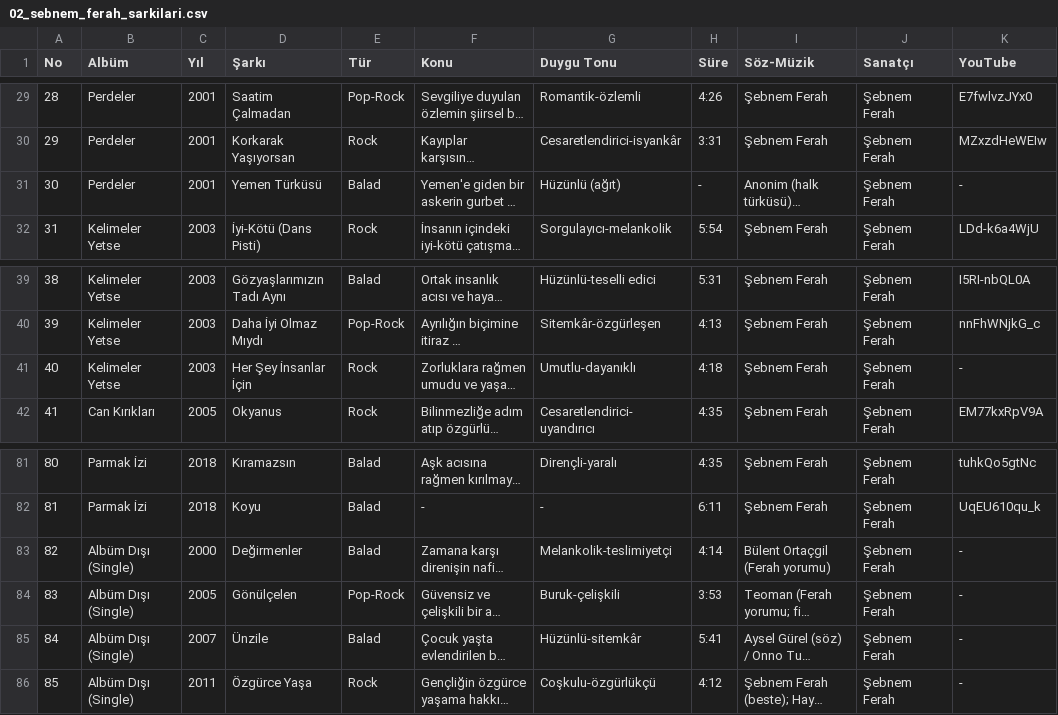
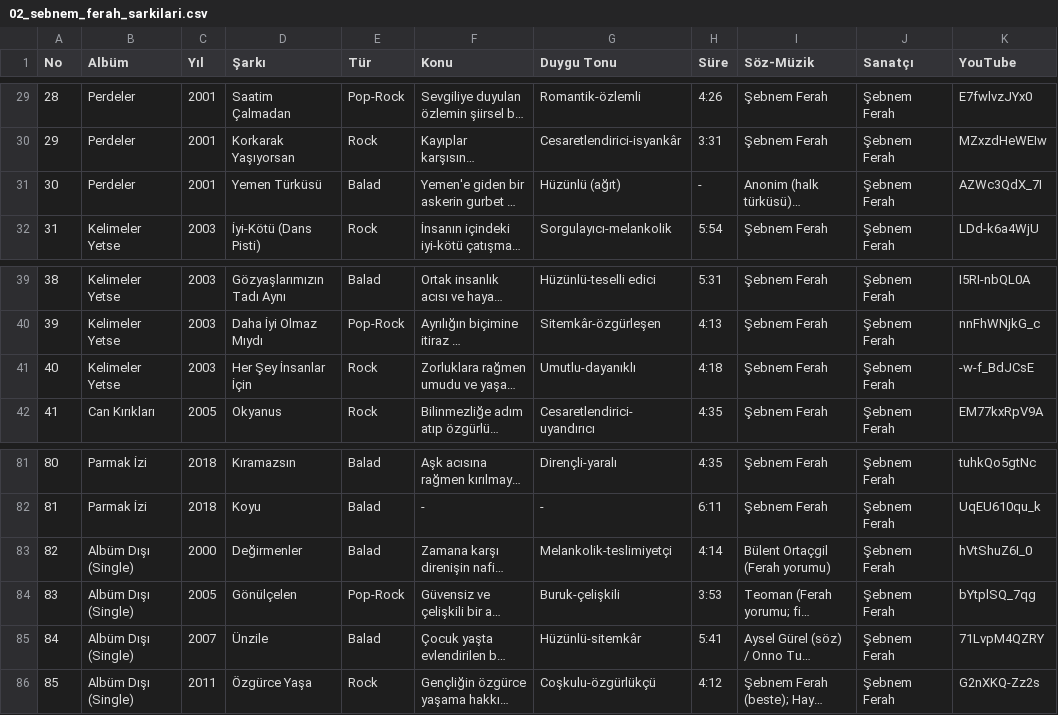
Before and after one commit to Emrelic/Ranking, a CSV file: app/src/main/assets/hazir_listeler/02_sebnem_ferah_sarkilari.csv, drawn as a sheet; only a part is shown, gaps mark what is left out; long unchanged cells end in …; the diff names each change by its address in the sheet, - before the commit and + after, or states it on an @@ line.

```diff
--- a/app/src/main/assets/hazir_listeler/02_sebnem_ferah_sarkilari.csv
+++ b/app/src/main/assets/hazir_listeler/02_sebnem_ferah_sarkilari.csv
-K31 (YouTube): -
+K31 (YouTube): AZWc3QdX_7I
-K41 (YouTube): -
+K41 (YouTube): -w-f_BdJCsE
-K83 (YouTube): -
+K83 (YouTube): hVtShuZ6I_0
-K84 (YouTube): -
+K84 (YouTube): bYtplSQ_7qg
-K85 (YouTube): -
+K85 (YouTube): 71LvpM4QZRY
-K86 (YouTube): -
+K86 (YouTube): G2nXKQ-Zz2s
```
Also changed, not shown: 13 other files.
